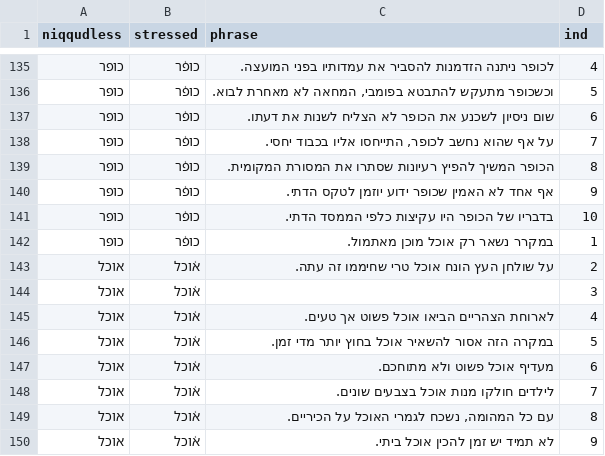
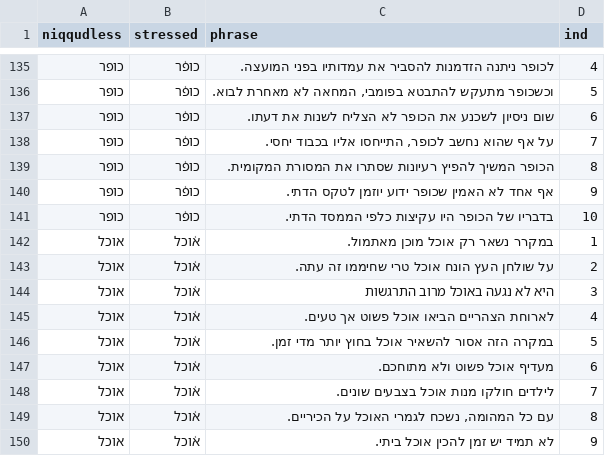
Before and after one commit to oyd11/heb-stress-test, a CSV file: hebrew_homographs_stress_minimal_pairs_phrases_llm1.csv, drawn as a sheet; only a part is shown, gaps mark what is left out.

Commit message:
fixed phrases data

```diff
--- a/hebrew_homographs_stress_minimal_pairs_phrases_llm1.csv
+++ b/hebrew_homographs_stress_minimal_pairs_phrases_llm1.csv
@@ -141,5 +141,5 @@ niqqudless,stressed,phrase,ind
 כופר,כופ֫ר,בדבריו של הכופר היו עקיצות כלפי הממסד הדתי.,10
-כופר,כופ֫ר,במקרר נשאר רק אוכל מוכן מאתמול.,1
+אוכל,א֫וכל,במקרר נשאר רק אוכל מוכן מאתמול.,1
 אוכל,א֫וכל,על שולחן העץ הונח אוכל טרי שחיממו זה עתה.,2
-אוכל,א֫וכל,,3
+אוכל,א֫וכל,היא לא נגעה באוכל מרוב התרגשות,3
 אוכל,א֫וכל,לארוחת הצהריים הביאו אוכל פשוט אך טעים.,4
```
Also changed, not shown: 1 other file.
